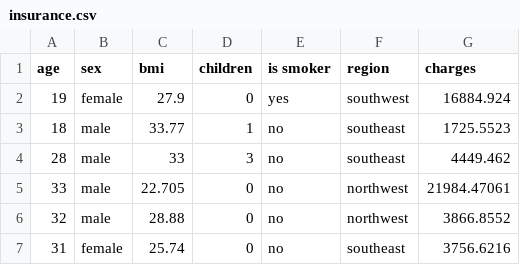
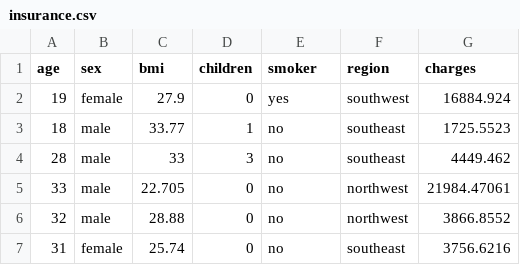
Before and after one commit to mahmoudparsian/data-warehousing-and-business-intelligence, a CSV file: resources/DATA/insurance.csv, drawn as a sheet; only a part is shown.

Commit message:
added insurance.csv

```diff
--- a/resources/DATA/insurance.csv
+++ b/resources/DATA/insurance.csv
@@ -1,2 +1,2 @@
-age,sex,bmi,children,is smoker,region,charges
+age,sex,bmi,children,smoker,region,charges
 19,female,27.9,0,yes,southwest,16884.924
```
